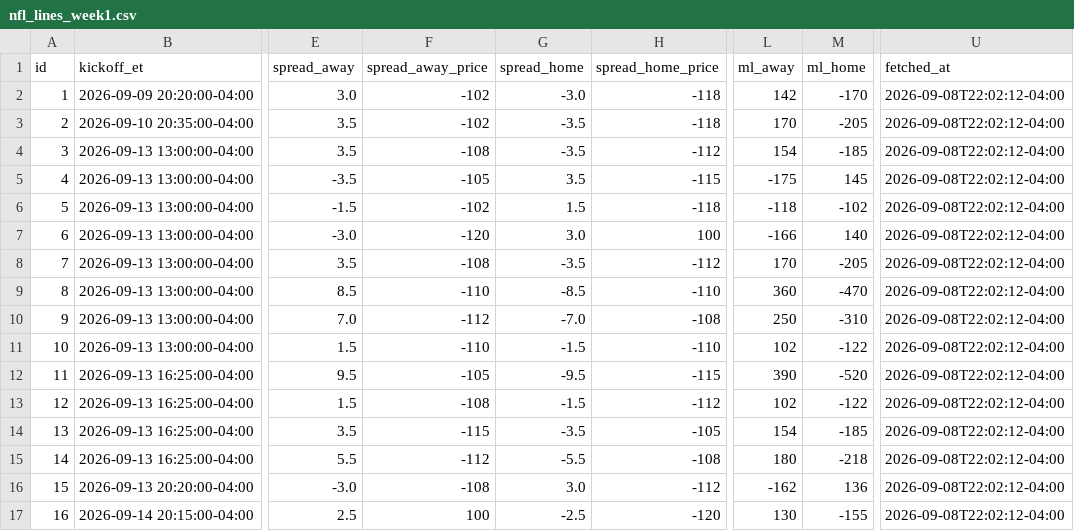
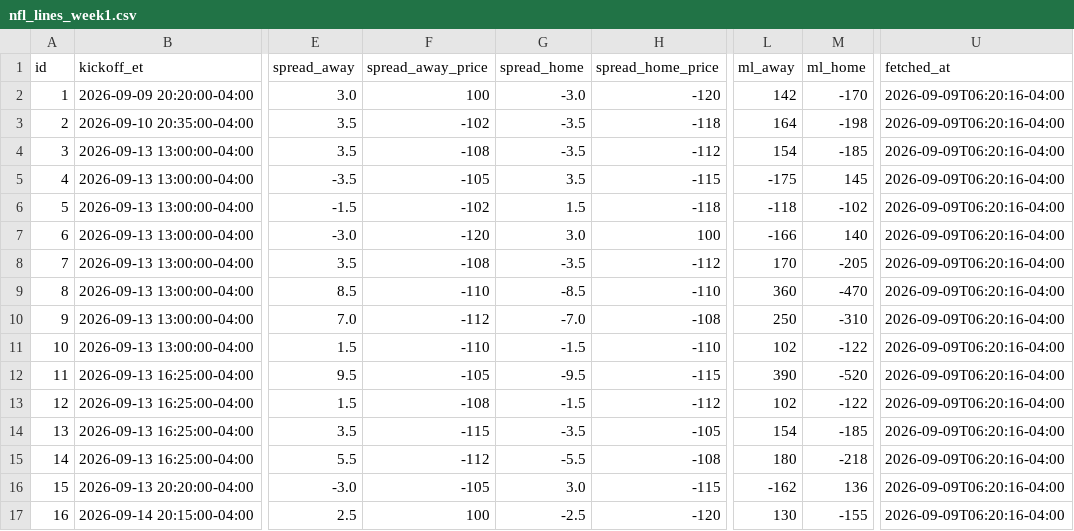
Before and after one commit to jolsufka/nfl_spread_league, a CSV file: nfl-pickem/public/lines/nfl_lines_week1.csv, drawn as a sheet; only a part is shown, gaps mark what is left out; the diff names each change by its address in the sheet, - before the commit and + after, or states it on an @@ line.

```diff
--- a/nfl-pickem/public/lines/nfl_lines_week1.csv
+++ b/nfl-pickem/public/lines/nfl_lines_week1.csv
-F2 (spread_away_price): -102
+F2 (spread_away_price): 100
-H2 (spread_home_price): -118
+H2 (spread_home_price): -120
-U2:U17 (fetched_at): 2026-09-08T22:02:12-04:00
+U2:U17 (fetched_at): 2026-09-09T06:20:16-04:00
-L3 (ml_away): 170
+L3 (ml_away): 164
-M3 (ml_home): -205
+M3 (ml_home): -198
-F16 (spread_away_price): -108
+F16 (spread_away_price): -105
-H16 (spread_home_price): -112
+H16 (spread_home_price): -115
```
